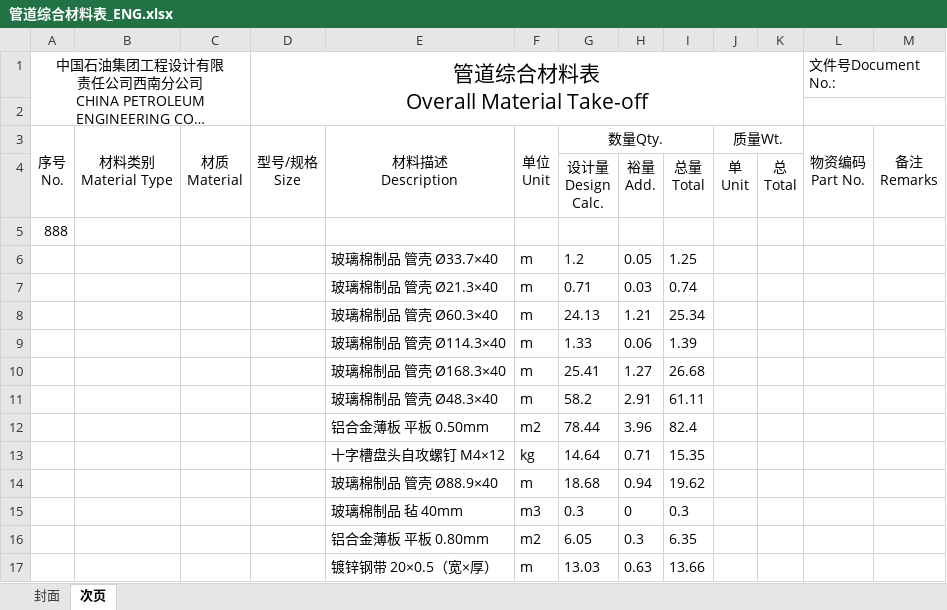
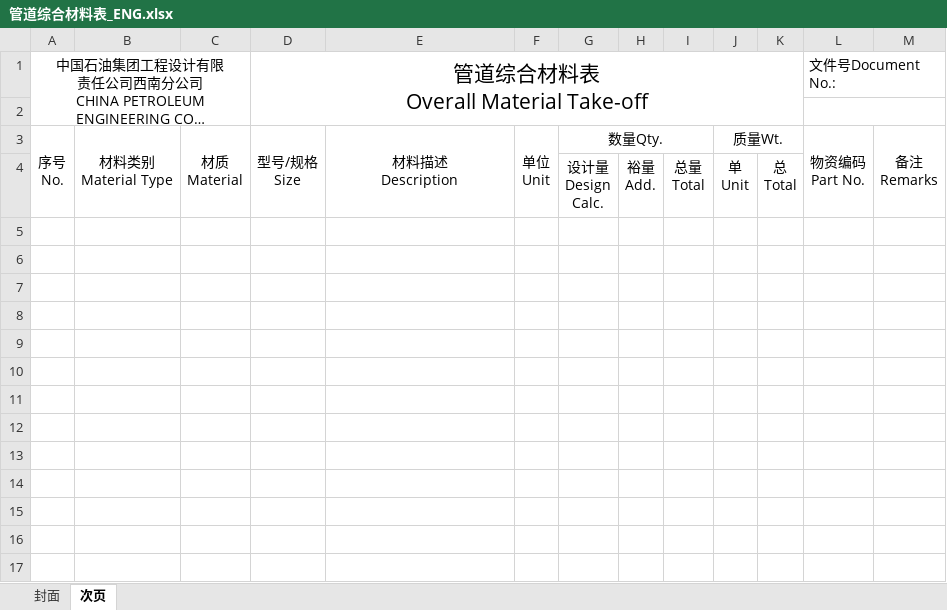
Before and after one commit to kelly0917/MaterialCodeSelectionPlatform01, an Excel workbook: src/MaterialCodeSelectionPlatform/MaterialCodeSelectionPlatform.Web/ReportTemplates/管道综合材料表/管道综合材料表_ENG.xlsx, sheet 次页, drawn as a sheet; long unchanged cells end in …; values as stored, in another font and other column widths than the file's, no borders; the diff names each change by its address in the sheet, - before the commit and + after, or states it on an @@ line.

```diff
--- a/src/MaterialCodeSelectionPlatform/MaterialCodeSelectionPlatform.Web/ReportTemplates/管道综合材料表/管道综合材料表_ENG.xlsx (sheet 次页)
+++ b/src/MaterialCodeSelectionPlatform/MaterialCodeSelectionPlatform.Web/ReportTemplates/管道综合材料表/管道综合材料表_ENG.xlsx (sheet 次页)
-row 5: 888
-row 6:  |  |  |  | 玻璃棉制品 管壳 Ø33.7×40 | m | 1.2 | 0.05 | 1.25
-row 7:  |  |  |  | 玻璃棉制品 管壳 Ø21.3×40 | m | 0.71 | 0.03 | 0.74
-row 8:  |  |  |  | 玻璃棉制品 管壳 Ø60.3×40 | m | 24.13 | 1.21 | 25.34
-row 9:  |  |  |  | 玻璃棉制品 管壳 Ø114.3×40 | m | 1.33 | 0.06 | 1.39
-row 10:  |  |  |  | 玻璃棉制品 管壳 Ø168.3×40 | m | 25.41 | 1.27 | 26.68
-row 11:  |  |  |  | 玻璃棉制品 管壳 Ø48.3×40 | m | 58.2 | 2.91 | 61.11
-row 12:  |  |  |  | 铝合金薄板 平板 0.50mm | m2 | 78.44 | 3.96 | 82.4
-row 13:  |  |  |  | 十字槽盘头自攻螺钉 M4×12 | kg | 14.64 | 0.71 | 15.35
-row 14:  |  |  |  | 玻璃棉制品 管壳 Ø88.9×40 | m | 18.68 | 0.94 | 19.62
-row 15:  |  |  |  | 玻璃棉制品 毡 40mm | m3 | 0.3 | 0 | 0.3
-row 16:  |  |  |  | 铝合金薄板 平板 0.80mm | m2 | 6.05 | 0.3 | 6.35
-row 17:  |  |  |  | 镀锌钢带 20×0.5（宽×厚） | m | 13.03 | 0.63 | 13.66
```
Also changed, not shown: 2 other files.
